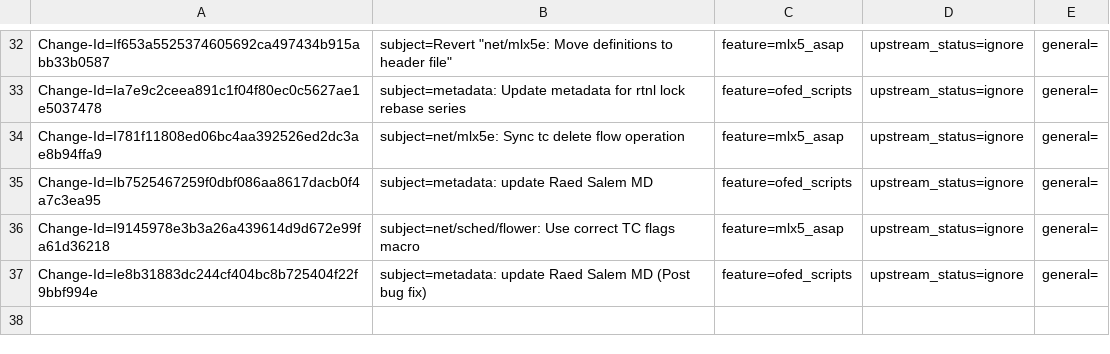
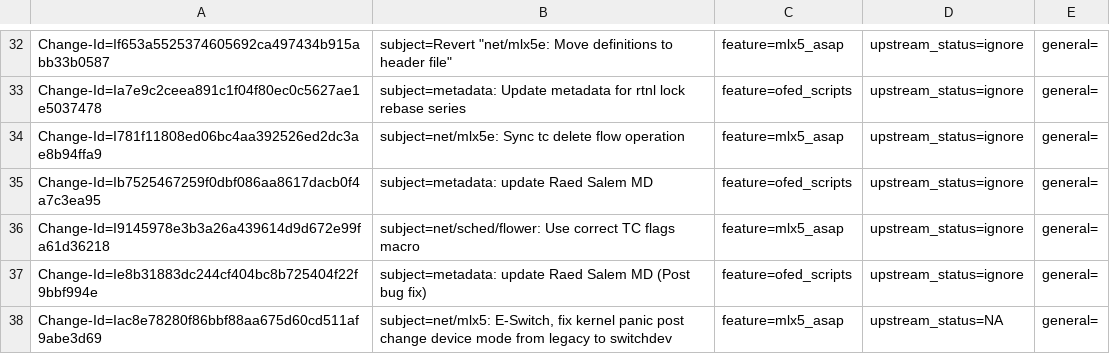
Before and after one commit to huynguyen85/temp_ipsec_inline_ofed_4_7, a CSV file: metadata/Raed_Salem.csv, drawn as a sheet; only a part is shown, gaps mark what is left out; the diff names each change by its address in the sheet, - before the commit and + after, or states it on an @@ line.

Commit message:
net/mlx5: E-Switch, fix kernel panic post change device mode from legacy to switchdev
The call trace is caused cause the representor operations are used without
being initialized

call trace fixed:
Call Trace:
 ? esw_offloads_load_all_reps+0x2f/0x200 [mlx5_core]
 ? esw_offloads_enable+0x4d0/0x6e0 [mlx5_core]
 ? mlx5_eswitch_enable+0xde/0x7d0 [mlx5_core]
 ? esw_offloads_start_imp+0x5e/0x120 [mlx5_core]
 ? mlx5_devlink_eswitch_mode_set+0x2b/0x40 [mlx5_core]
 ? devlink_nl_cmd_eswitch_set_doit+0x3e/0xb0
 ? genl_family_rcv_msg+0x3a0/0x430
 ? __skb_datagram_iter+0x74/0x2c0
 ? genl_rcv_msg+0x47/0x90
 ? __alloc_skb+0x83/0x270
 ? genl_family_rcv_msg+0x430/0x430
 ? netlink_rcv_skb+0xc9/0x100
 ? genl_rcv+0x24/0x40
 ? netlink_unicast+0x179/0x220
 ? netlink_sendmsg+0x2d2/0x3d0
 ? sock_sendmsg+0x30/0x40
 ? __sys_sendto+0xdc/0x160
 ? handle_mm_fault+0xe2/0x1f0
 ? __do_page_fault+0x21a/0x4a0
 ? __x64_sys_sendto+0x24/0x30
 ? do_syscall_64+0x48/0x130
 ? entry_SYSCALL_64_after_hwframe+0x44/0xa9

+MD update

Issue: 1890647
Change-Id: Iac8e78280f86bbf88aa675d60cd511af9abe3d69
Signed-off-by: Raed Salem <raeds@mellanox.com>

```diff
--- a/metadata/Raed_Salem.csv
+++ b/metadata/Raed_Salem.csv
+row 38: Change-Id=Iac8e78280f86bbf88aa675d60cd511af9abe3d69 | subject=net/mlx5: E-Switch, fix kernel panic post change device mode from legacy to switchdev | feature=mlx5_asap | upstream_status=NA | general=
```
Also changed, not shown: 1 other file.
